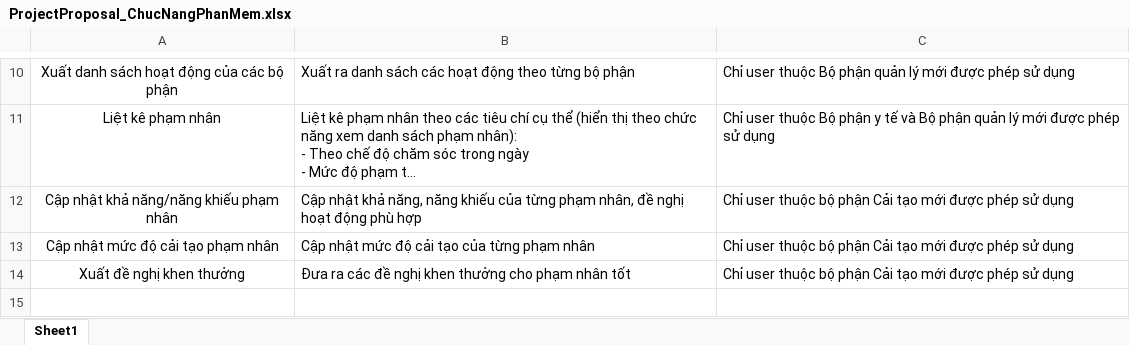
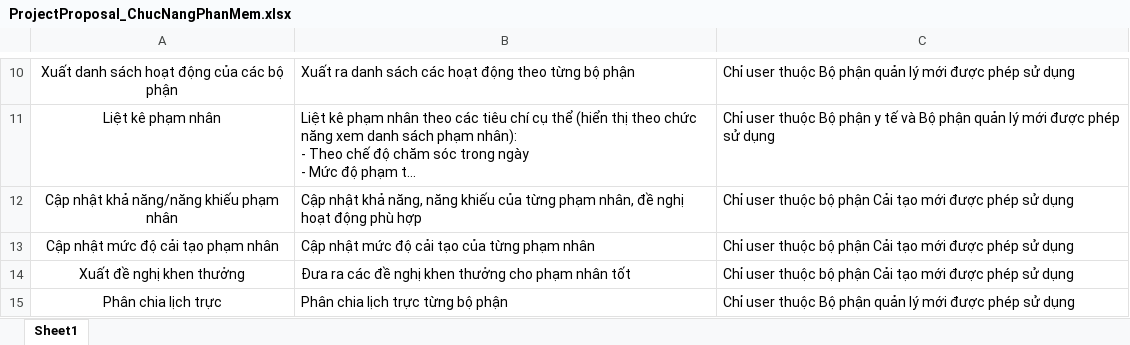
Before and after one commit to LuanPham97/NhapMonCNPM, an Excel workbook: Documents/01 - Project Proposal/ProjectProposal_ChucNangPhanMem.xlsx, sheet Sheet1, drawn as a sheet; only a part is shown, gaps mark what is left out; long unchanged cells end in …; values as stored, in another font and other column widths than the file's, no borders; the diff names each change by its address in the sheet, - before the commit and + after, or states it on an @@ line.

```diff
--- a/Documents/01 - Project Proposal/ProjectProposal_ChucNangPhanMem.xlsx (sheet Sheet1)
+++ b/Documents/01 - Project Proposal/ProjectProposal_ChucNangPhanMem.xlsx (sheet Sheet1)
+row 15: Phân chia lịch trực | Phân chia lịch trực từng bộ phận | Chỉ user thuộc Bộ phận quản lý mới được phép sử dụng
```
Also changed, not shown: 22 other files.
